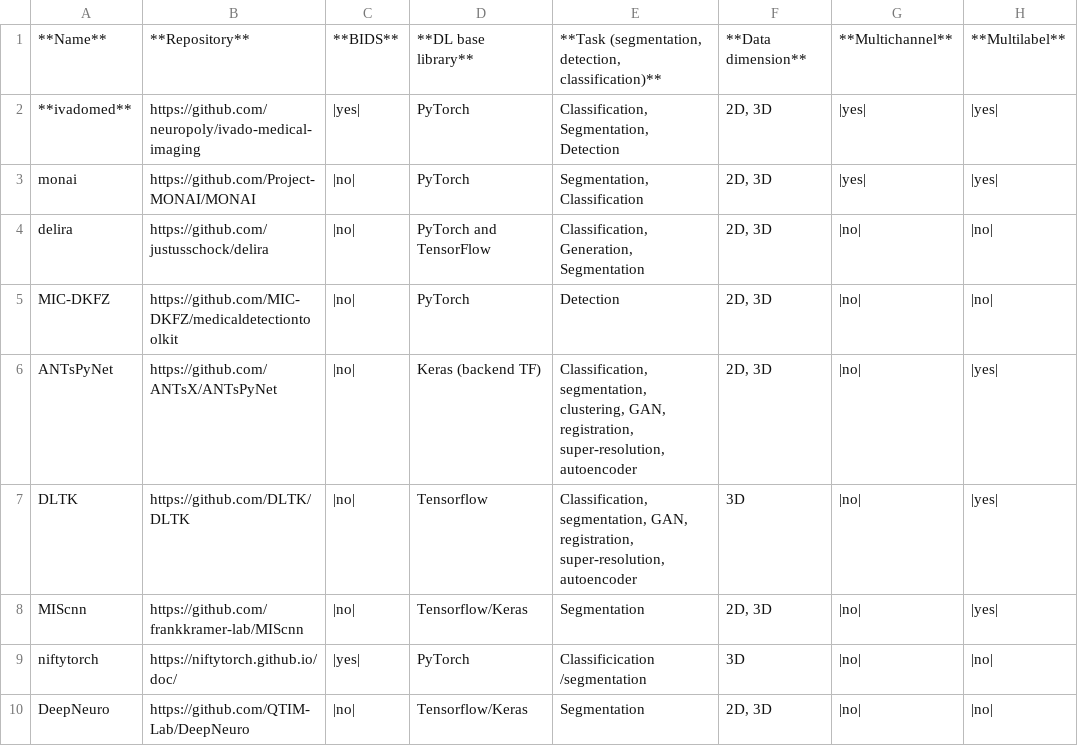
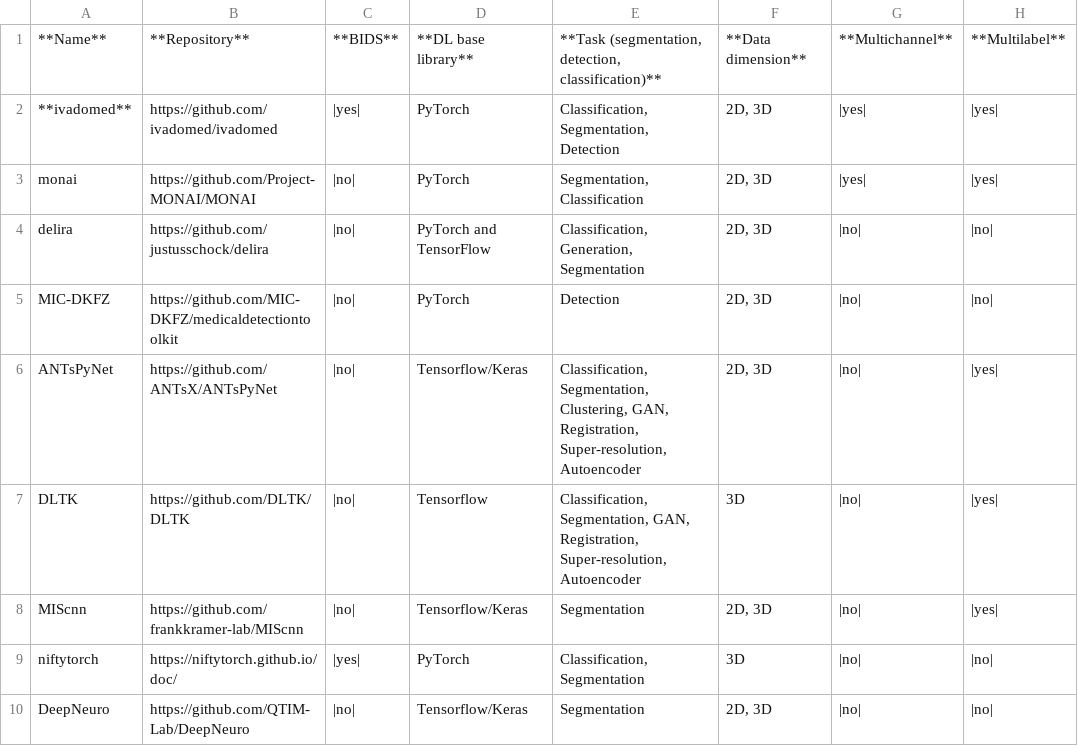
Before and after one commit to ivadomed/ivadomed, a CSV file: docs/source/comparison_other_projects_table.csv, drawn as a sheet; only a part is shown; the diff names each change by its address in the sheet, - before the commit and + after, or states it on an @@ line.

Commit message:
modified some elements

```diff
--- a/docs/source/comparison_other_projects_table.csv
+++ b/docs/source/comparison_other_projects_table.csv
-B2: https://github.com/neuropoly/ivado-medical-imaging
+B2: https://github.com/ivadomed/ivadomed
-D6: Keras (backend TF)
+D6: Tensorflow/Keras
-E6: Classification, segmentation, clustering, GAN, registration, super-resolution, autoencoder
+E6: Classification, Segmentation, Clustering, GAN, Registration, Super-resolution, Autoencoder
-E7: Classification, segmentation, GAN, registration, super-resolution, autoencoder
+E7: Classification, Segmentation, GAN, Registration, Super-resolution, Autoencoder
-E9: Classificication /segmentation
+E9: Classification, Segmentation
```
